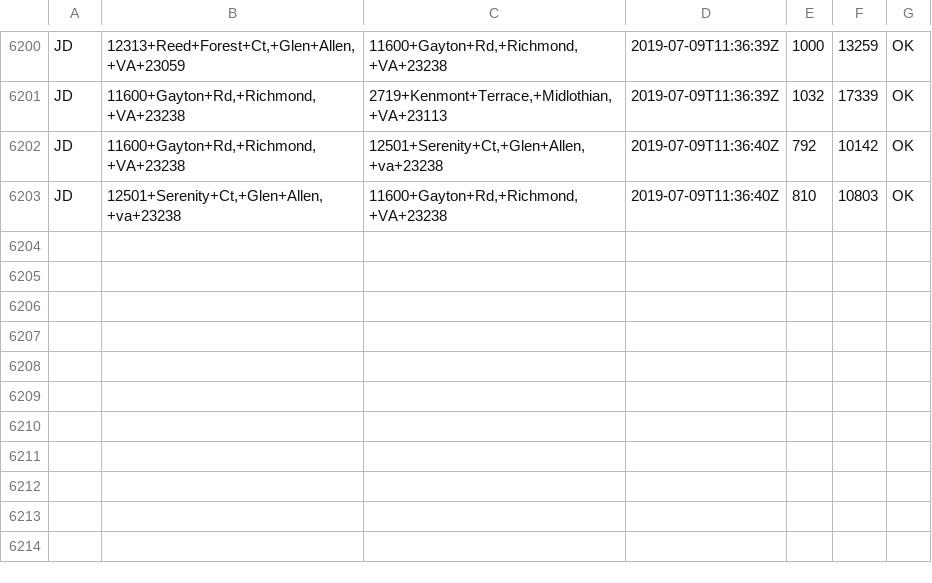
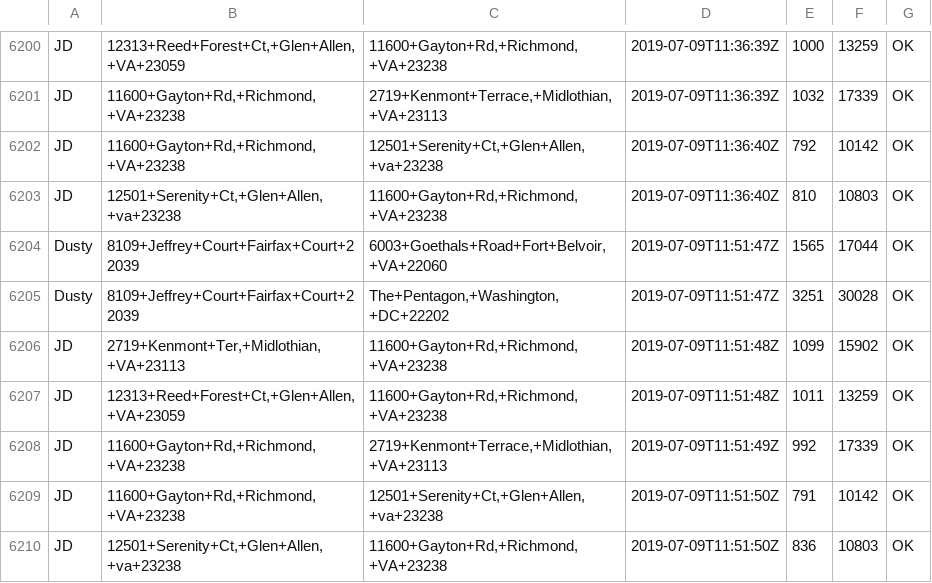
Before and after one commit to dusty-turner/drivetimegetter, a CSV file: drive_times.csv, drawn as a sheet; only a part is shown, gaps mark what is left out.

```diff
--- a/drive_times.csv
+++ b/drive_times.csv
@@ -6203 +6203,8 @@ JD,"11600+Gayton+Rd,+Richmond,+VA+23238","12501+Serenity+Ct,+Glen+Allen,+va+2323
 JD,"12501+Serenity+Ct,+Glen+Allen,+va+23238","11600+Gayton+Rd,+Richmond,+VA+23238",2019-07-09T11:36:40Z,810,10803,OK
+Dusty,8109+Jeffrey+Court+Fairfax+Court+22039,"6003+Goethals+Road+Fort+Belvoir,+VA+22060",2019-07-09T11:51:47Z,1565,17044,OK
+Dusty,8109+Jeffrey+Court+Fairfax+Court+22039,"The+Pentagon,+Washington,+DC+22202",2019-07-09T11:51:47Z,3251,30028,OK
+JD,"2719+Kenmont+Ter,+Midlothian,+VA+23113","11600+Gayton+Rd,+Richmond,+VA+23238",2019-07-09T11:51:48Z,1099,15902,OK
+JD,"12313+Reed+Forest+Ct,+Glen+Allen,+VA+23059","11600+Gayton+Rd,+Richmond,+VA+23238",2019-07-09T11:51:48Z,1011,13259,OK
+JD,"11600+Gayton+Rd,+Richmond,+VA+23238","2719+Kenmont+Terrace,+Midlothian,+VA+23113",2019-07-09T11:51:49Z,992,17339,OK
+JD,"11600+Gayton+Rd,+Richmond,+VA+23238","12501+Serenity+Ct,+Glen+Allen,+va+23238",2019-07-09T11:51:50Z,791,10142,OK
+JD,"12501+Serenity+Ct,+Glen+Allen,+va+23238","11600+Gayton+Rd,+Richmond,+VA+23238",2019-07-09T11:51:50Z,836,10803,OK
```
Also changed, not shown: 1 other file.
